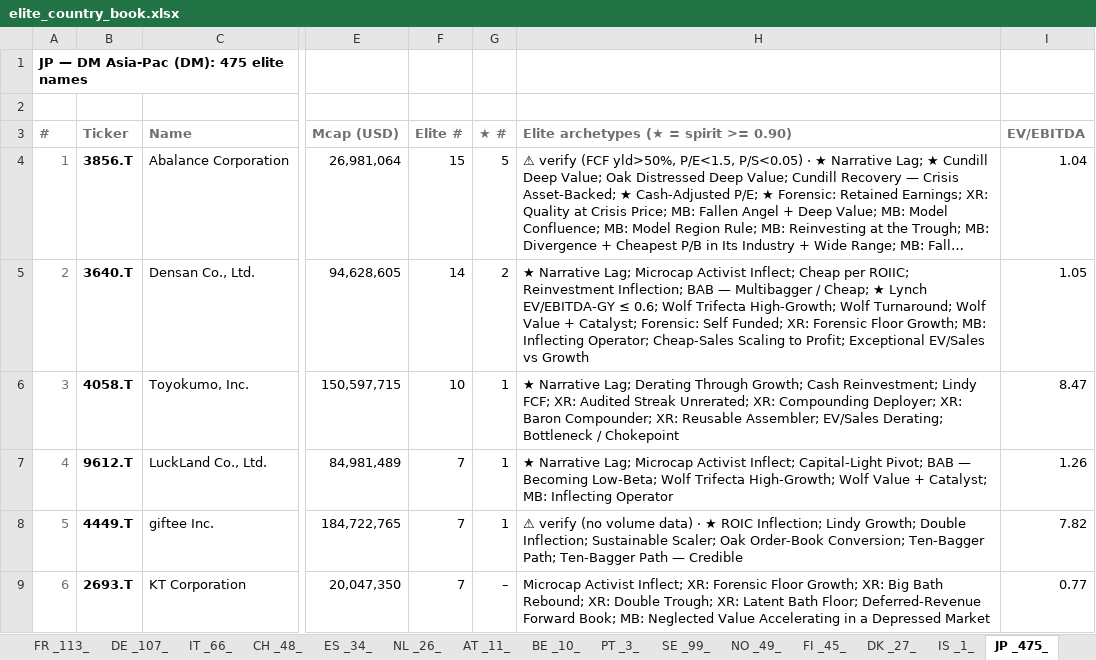
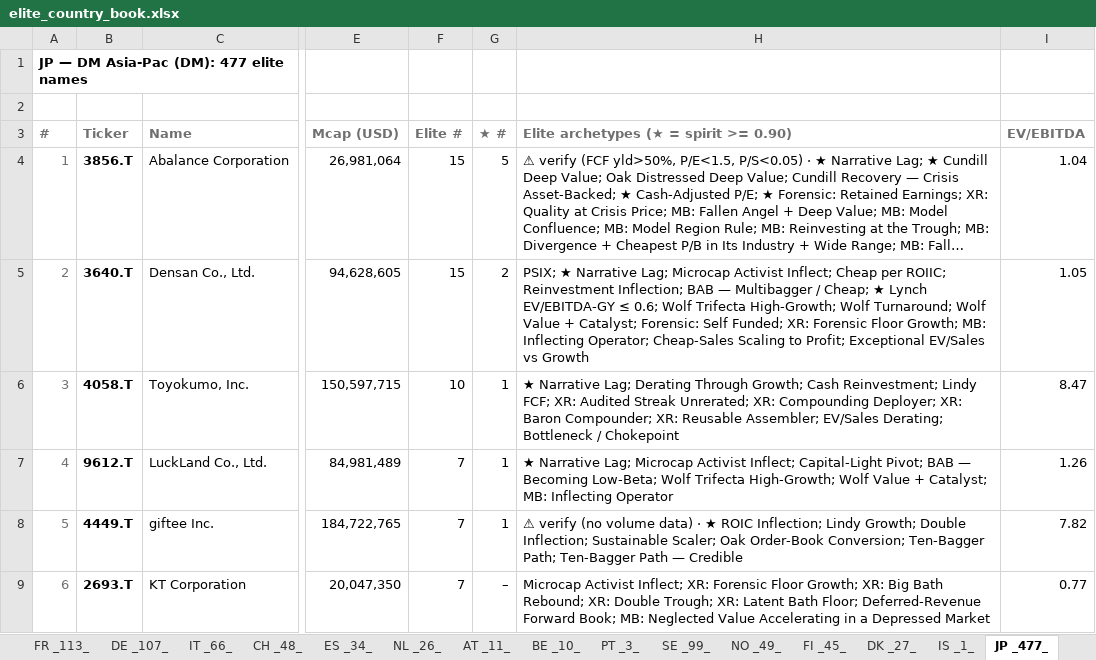
Before and after one commit to jupitersstring/cyclepapa, an Excel workbook: elite_country_book.xlsx, sheet JP _477_, drawn as a sheet; only a part is shown, gaps mark what is left out; long unchanged cells end in …; values as stored, in another font and other column widths than the file's, no borders; the diff covers the shown part only; the diff names each change by its address in the sheet, - before the commit and + after, or states it on an @@ line.

```diff
--- a/elite_country_book.xlsx (sheet JP _477_)
+++ b/elite_country_book.xlsx (sheet JP _477_)
-sheet tab: JP _475_
+sheet tab: JP _477_
@@ column A (#) renumbered from row 1 down @@
-F5 (Elite #): 14
+F5 (Elite #): 15
-H5: ★ Narrative…
+H5: PSIX; ★ Narrative…
```
Also changed, not shown: 5 added rows and 3 removed rows elsewhere in this sheet, sheet DE _107_, sheet HK _233_, sheet CN _392_, sheet US _613_, sheet KR _348_, sheet IN _301_, 5 more sheets, other sheet tabs.
